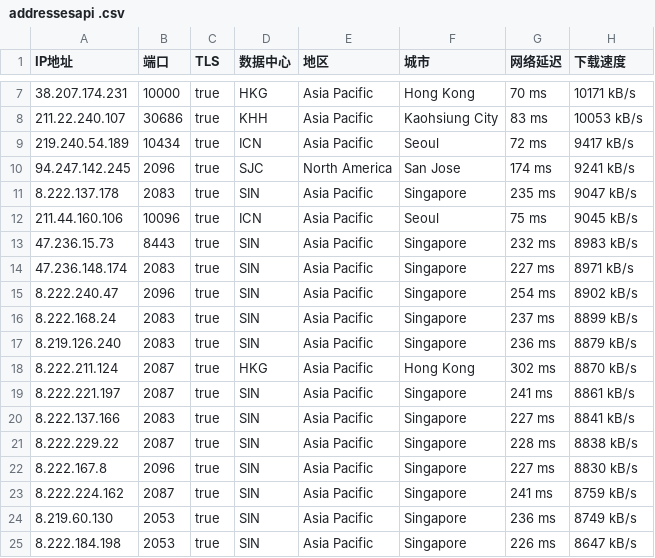
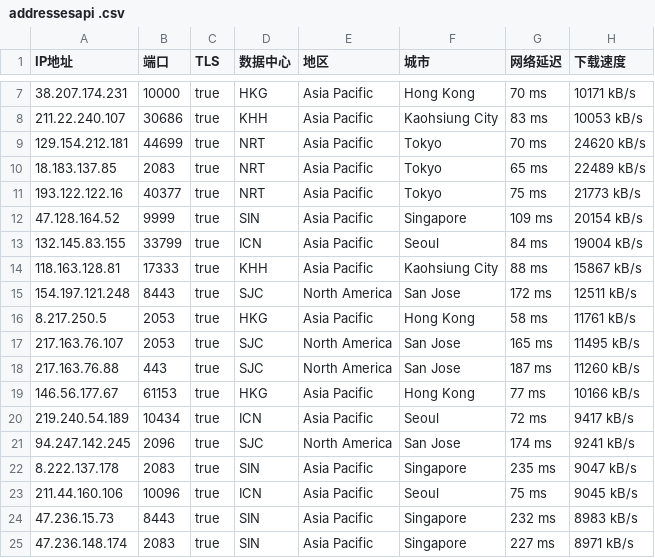
Before and after one commit to fengwencai/yxip, a CSV file: addressesapi .csv, drawn as a sheet; only a part is shown, gaps mark what is left out; the shorter side is filled out with more unchanged rows; the diff names each change by its address in the sheet, - before the commit and + after, or states it on an @@ line.

Commit message:
Update addressesapi .csv

```diff
--- a/addressesapi .csv
+++ b/addressesapi .csv
+row 9: 129.154.212.181 | 44699 | true | NRT | Asia Pacific | Tokyo | 70 ms | 24620 kB/s
+row 10: 18.183.137.85 | 2083 | true | NRT | Asia Pacific | Tokyo | 65 ms | 22489 kB/s
+row 11: 193.122.122.16 | 40377 | true | NRT | Asia Pacific | Tokyo | 75 ms | 21773 kB/s
+row 12: 47.128.164.52 | 9999 | true | SIN | Asia Pacific | Singapore | 109 ms | 20154 kB/s
+row 13: 132.145.83.155 | 33799 | true | ICN | Asia Pacific | Seoul | 84 ms | 19004 kB/s
+row 14: 118.163.128.81 | 17333 | true | KHH | Asia Pacific | Kaohsiung City | 88 ms | 15867 kB/s
+row 15: 154.197.121.248 | 8443 | true | SJC | North America | San Jose | 172 ms | 12511 kB/s
+row 16: 8.217.250.5 | 2053 | true | HKG | Asia Pacific | Hong Kong | 58 ms | 11761 kB/s
+row 17: 217.163.76.107 | 2053 | true | SJC | North America | San Jose | 165 ms | 11495 kB/s
+row 18: 217.163.76.88 | 443 | true | SJC | North America | San Jose | 187 ms | 11260 kB/s
+row 19: 146.56.177.67 | 61153 | true | HKG | Asia Pacific | Hong Kong | 77 ms | 10166 kB/s
```
